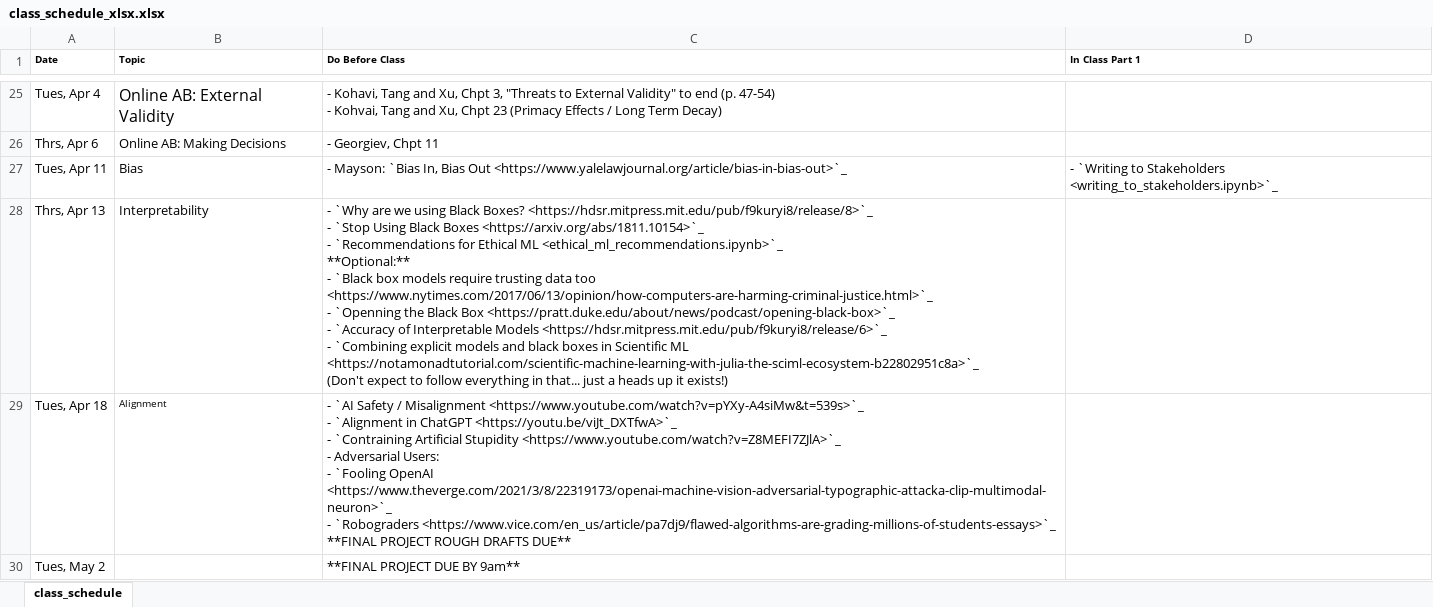
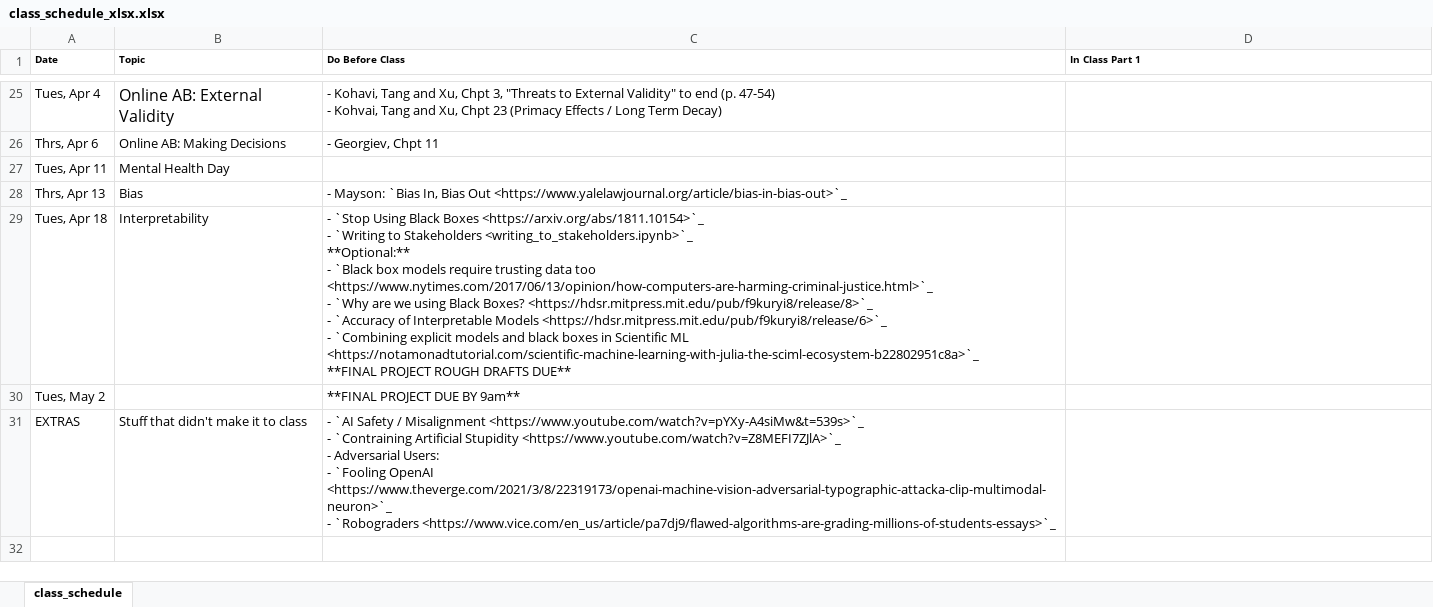
Before and after one commit to nickeubank/unifyingdatascience, an Excel workbook: source/class_schedule_xlsx.xlsx, sheet class_schedule, drawn as a sheet; only a part is shown, gaps mark what is left out; values as stored, in another font and other column widths than the file's, no borders; ↵ is a line break in a cell; the diff names each change by its address in the sheet, - before the commit and + after, or states it on an @@ line.

Commit message:
mental health schedule change

```diff
--- a/source/class_schedule_xlsx.xlsx (sheet class_schedule)
+++ b/source/class_schedule_xlsx.xlsx (sheet class_schedule)
-B27 (Topic): Bias
+B27 (Topic): Mental Health Day
-C27 (Do Before Class): - Mayson: `Bias In, Bias Out <https://www.yalelawjournal.org/article/bias-in-bias-out>`_
+C27 (Do Before Class): (empty)
-D27 (In Class Part 1): - `Writing to Stakeholders <writing_to_stakeholders.ipynb>`_
+D27 (In Class Part 1): (empty)
-B28 (Topic): Interpretability
+B28 (Topic): Bias
-C28 (Do Before Class): - `Why are we using Black Boxes? <https://hdsr.mitpress.mit.edu/pub/f9kuryi8/release/8>`_ ↵ - `Stop Using Black Boxes <https://arxiv.org/abs/1811.10154>`_ ↵ - `Recommendations for Ethical ML <ethical_ml_recommendations.ipynb>`_ ↵ **Optional:** ↵ - `Black box models require trusting data too <https://www.nytimes.com/2017/06/13/opinion/how-computers-are-harming-criminal-justice.html>`_ ↵ - `Openning the Black Box <https://pratt.duke.edu/about/news/podcast/opening-black-box>`_ ↵ - `Accuracy of Interpretable Models <https://hdsr.mitpress.mit.edu/pub/f9kuryi8/release/6>`_ ↵ - `Combining explicit models and black boxes in Scientific ML <https://notamonadtutorial.com/scientific-machine-learning-with-julia-the-sciml-ecosystem-b22802951c8a>`_ ↵ (Don't expect to follow everything in that... just a heads up it exists!)
+C28 (Do Before Class): - Mayson: `Bias In, Bias Out <https://www.yalelawjournal.org/article/bias-in-bias-out>`_
-B29 (Topic): Alignment
+B29 (Topic): Interpretability
@@ B29 text size: larger @@
-C29 (Do Before Class): - `AI Safety / Misalignment <https://www.youtube.com/watch?v=pYXy-A4siMw&t=539s>`_ ↵ - `Alignment in ChatGPT <https://youtu.be/viJt_DXTfwA>`_ ↵ - `Contraining Artificial Stupidity <https://www.youtube.com/watch?v=Z8MEFI7ZJlA>`_ ↵ - Adversarial Users: ↵ - `Fooling OpenAI <https://www.theverge.com/2021/3/8/22319173/openai-machine-vision-adversarial-typographic-attacka-clip-multimodal-neuron>`_ ↵ - `Robograders <https://www.vice.com/en_us/article/pa7dj9/flawed-algorithms-are-grading-millions-of-students-essays>`_ ↵ **FINAL PROJECT…
+C29 (Do Before Class): - `Stop Using Black Boxes <https://arxiv.org/abs/1811.10154>`_ ↵ - `Writing to Stakeholders <writing_to_stakeholders.ipynb>`_ ↵ **Optional:** ↵ - `Black box models require trusting data too <https://www.nytimes.com/2017/06/13/opinion/how-computers-are-harming-criminal-justice.html>`_ ↵ - `Why are we using Black Boxes? <https://hdsr.mitpress.mit.edu/pub/f9kuryi8/release/8>`_ ↵ - `Accuracy of Interpretable Models <https://hdsr.mitpress.mit.edu/pub/f9kuryi8/release/6>`_ ↵ - `Combining explicit models and black boxes in Scientific ML <https://notamonadtutorial.com/scientific-machine-learning-with-julia-the-sciml-ecosystem-b22802951c8a>`_ ↵ **FINAL PROJECT…
+row 31: EXTRAS | Stuff that didn't make it to class | - `AI Safety / Misalignment <https://www.youtube.com/watch?v=pYXy-A4siMw&t=539s>`_ ↵ - `Contraining Artificial Stupidity <https://www.youtube.com/watch?v=Z8MEFI7ZJlA>`_ ↵ - Adversarial Users: ↵ - `Fooling OpenAI <https://www.theverge.com/2021/3/8/22319173/openai-machine-vision-adversarial-typographic-attacka-clip-multimodal-neuron>`_ ↵ - `Robograders <https://www.vice.com/en_us/article/pa7dj9/flawed-algorithms-are-grading-millions-of-students-essays>`_
```
Also changed, not shown: 19 other files.
